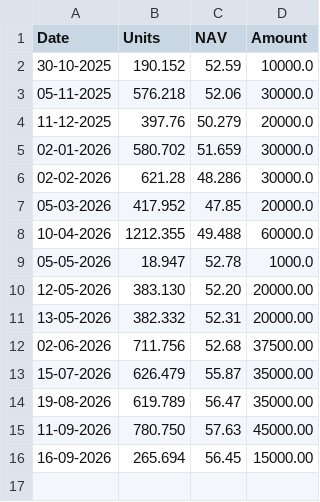
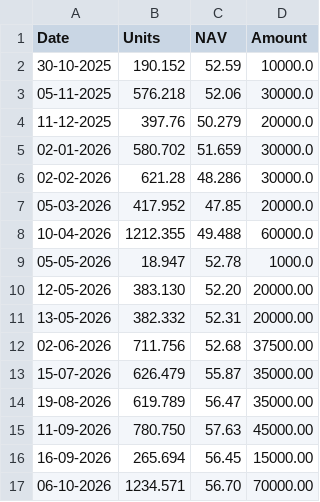
Before and after one commit to sumansourabhcsc/investment, a CSV file: mutualfund/bandhan_small_cap_fund/fund.csv, drawn as a sheet; the diff names each change by its address in the sheet, - before the commit and + after, or states it on an @@ line.

Commit message:
Add units: bandhan_small_cap_fund on 06-10-2026

```diff
--- a/mutualfund/bandhan_small_cap_fund/fund.csv
+++ b/mutualfund/bandhan_small_cap_fund/fund.csv
+row 17: 06-10-2026 | 1234.571 | 56.70 | 70000.00
```
